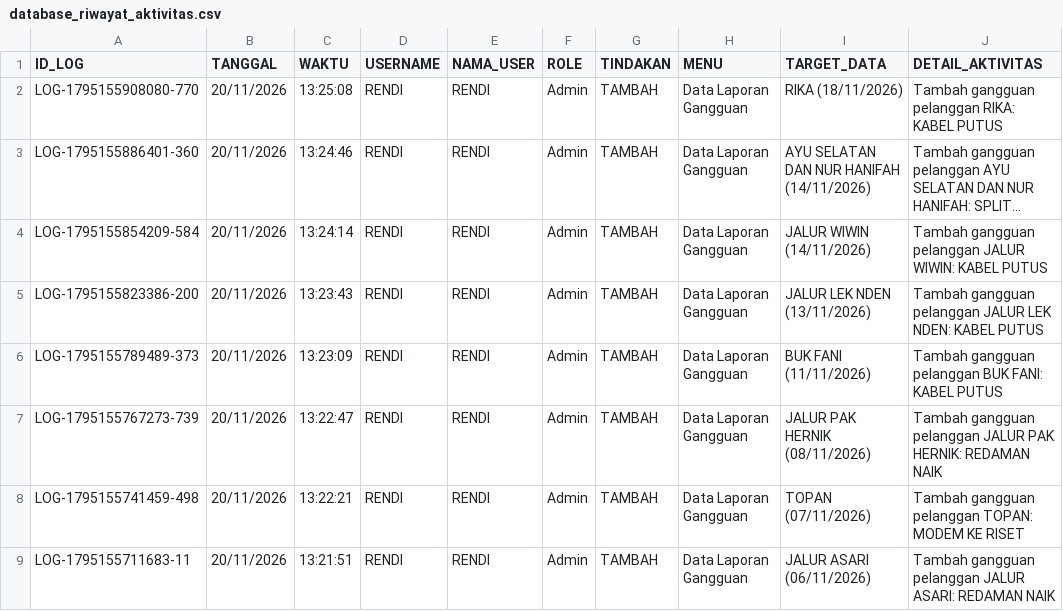
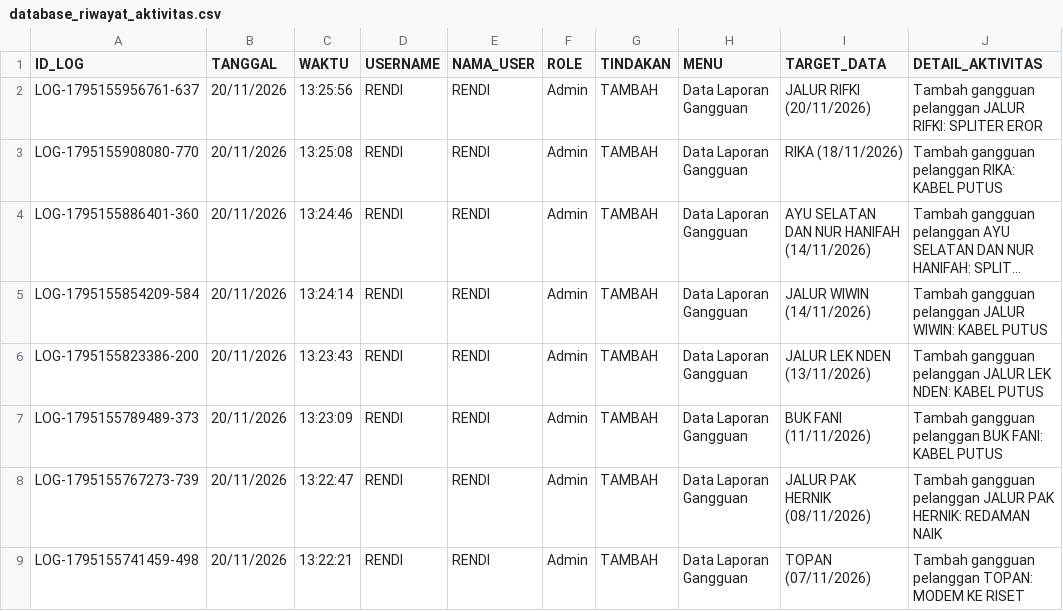
Before and after one commit to ilyasajha5-cpu/like-billing, a CSV file: database_riwayat_aktivitas.csv, drawn as a sheet; only a part is shown; the shorter side is filled out with more unchanged rows; long unchanged cells end in …; the diff names each change by its address in the sheet, - before the commit and + after, or states it on an @@ line.

Commit message:
Fast-Sync database_riwayat_aktivitas.csv

```diff
--- a/database_riwayat_aktivitas.csv
+++ b/database_riwayat_aktivitas.csv
+row 2: LOG-1795155956761-637 | 20/11/2026 | 13:25:56 | RENDI | RENDI | Admin | TAMBAH | Data Laporan Gangguan | JALUR RIFKI (20/11/2026) | Tambah gangguan pelanggan JALUR RIFKI: SPLITER EROR
```
